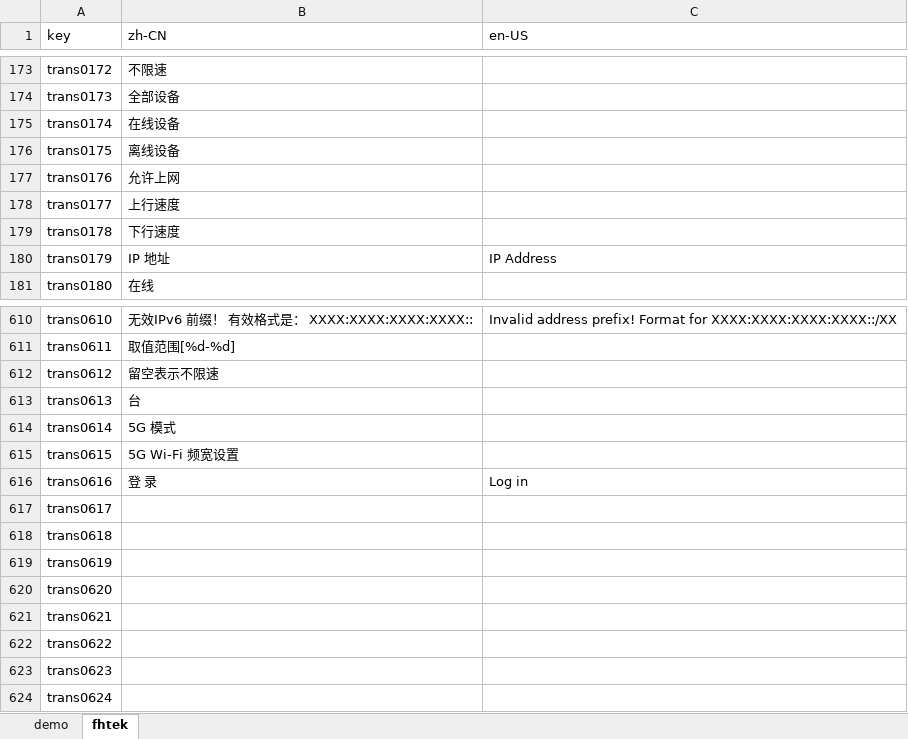
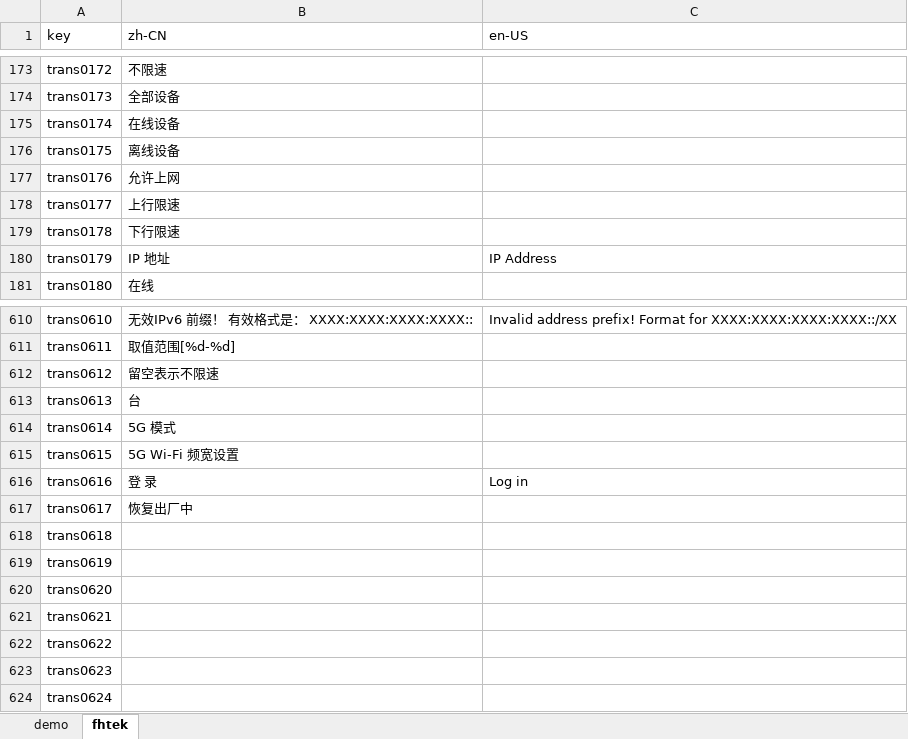
Before and after one commit to ytppp/fhtek-docs, an Excel workbook: lang.xlsx, sheet fhtek, drawn as a sheet; only a part is shown, gaps mark what is left out; values as stored, in another font and other column widths than the file's, no borders; the diff names each change by its address in the sheet, - before the commit and + after, or states it on an @@ line.

```diff
--- a/lang.xlsx (sheet fhtek)
+++ b/lang.xlsx (sheet fhtek)
-B178 (zh-CN): 上行速度
+B178 (zh-CN): 上行限速
-B179 (zh-CN): 下行速度
+B179 (zh-CN): 下行限速
-B617 (zh-CN): (empty)
+B617 (zh-CN): 恢复出厂中
```
Also changed, not shown: 1 other file.
